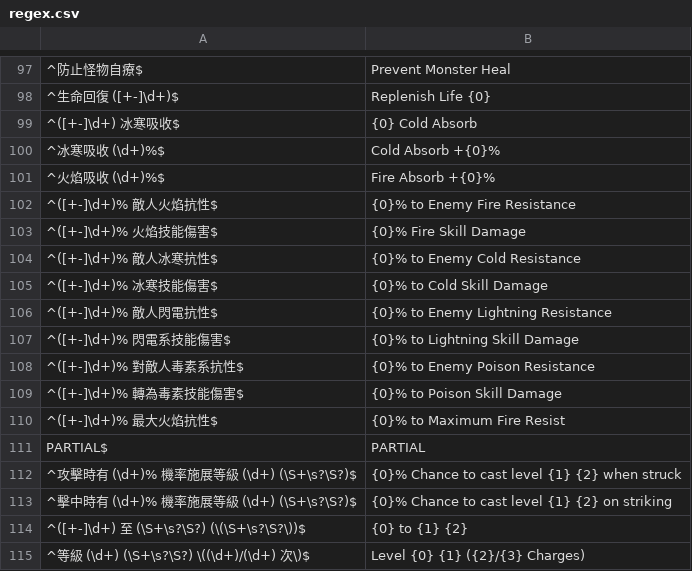
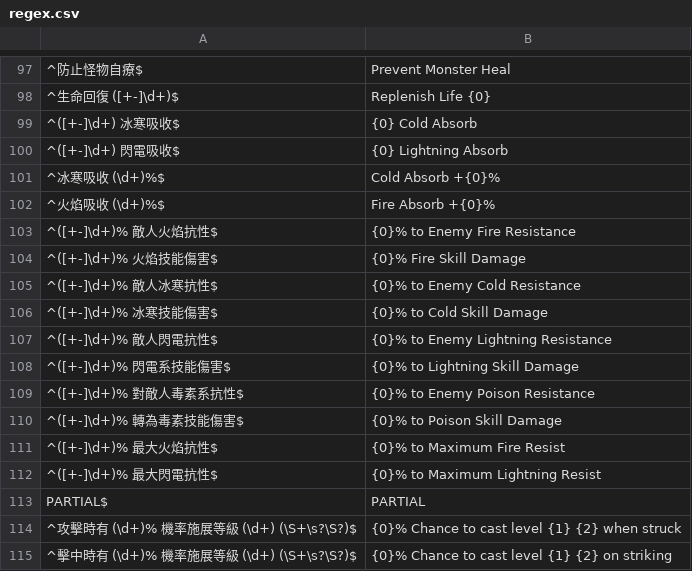
Before and after one commit to r0-se/kekeDropLog, a CSV file: data/regex.csv, drawn as a sheet; only a part is shown, gaps mark what is left out; the shorter side is filled out with more unchanged rows; the diff names each change by its address in the sheet, - before the commit and + after, or states it on an @@ line.

Commit message:
Moved lightning skill down so it doesnt break skills containing lightning and added 2 reged

```diff
--- a/data/regex.csv
+++ b/data/regex.csv
+row 100: ^([+-]\d+) 閃電吸收$ | {0} Lightning Absorb
+row 112: ^([+-]\d+)% 最大閃電抗性$ | {0}% to Maximum Lightning Resist
```
Also changed, not shown: data/static_mapping.csv.
